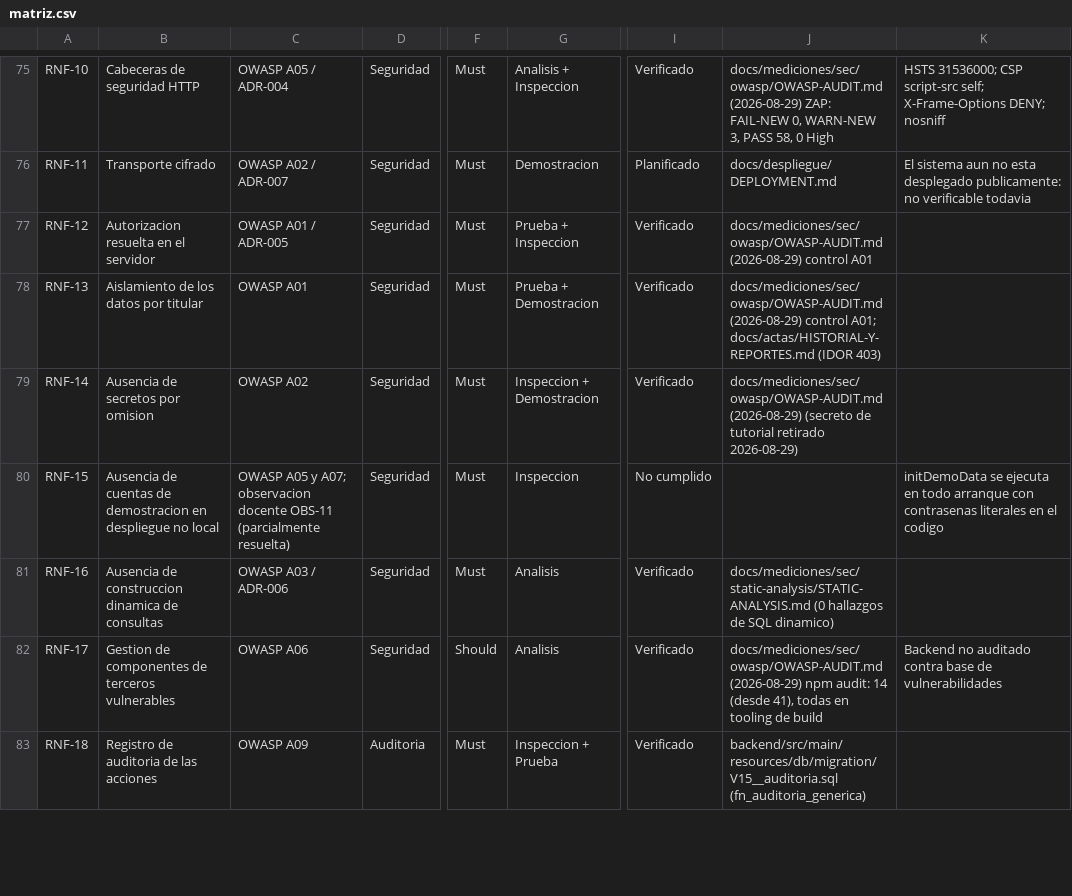
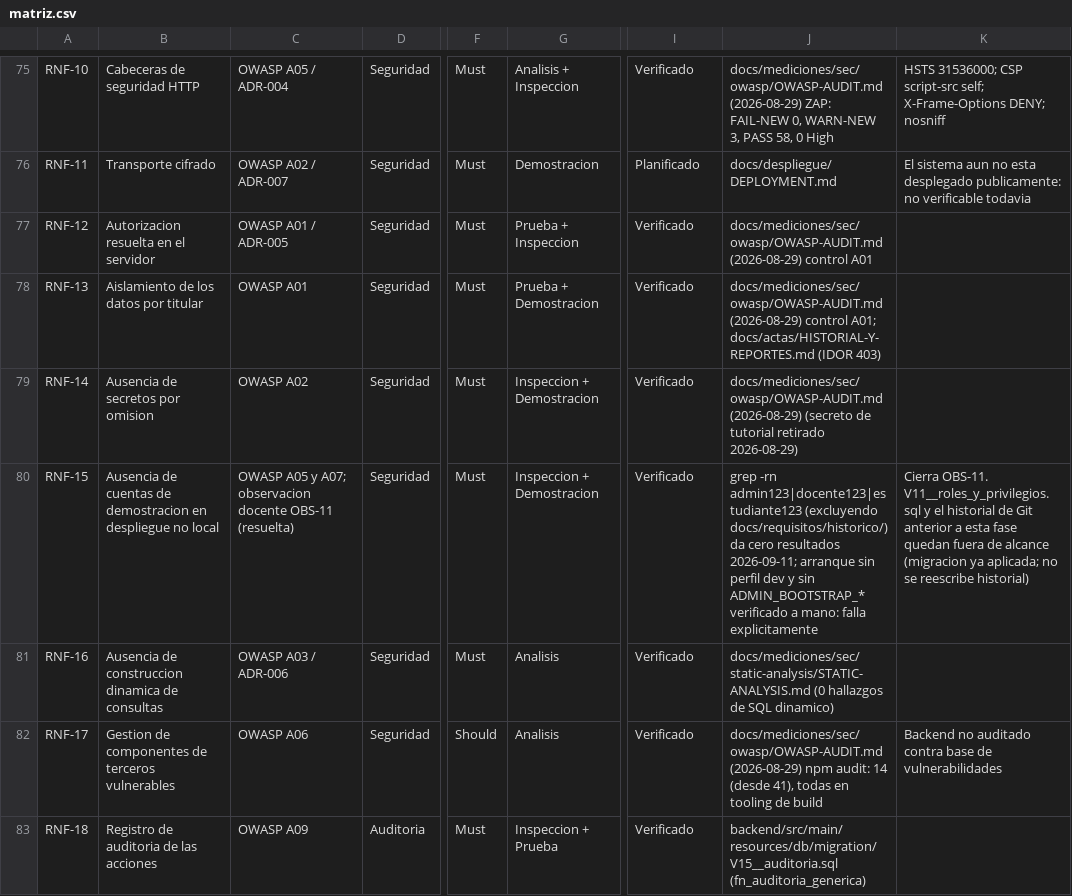
Before and after one commit to carla22072004/PFC-Presustentaciones-2026, a CSV file: docs/trazabilidad/matriz.csv, drawn as a sheet; only a part is shown, gaps mark what is left out; the diff covers the shown part only; the diff names each change by its address in the sheet, - before the commit and + after, or states it on an @@ line.

Commit message:
feat(seguridad): fases 3-7 del SRS v1.0.1 (credenciales, degradacion Redis, cambio/recuperacion de contrasena, retencion de datos)
- RNF-06: politica de contrasenas (longitud minima 8, lista de comunes)
- RNF-07: expiracion de refresh token configurable por variable de entorno
- RNF-04: degradacion fail-closed de revocacion/rate-limiting ante fallos de Redis; cache de lectura fail-open
- RNF-15: credenciales demo rotadas y separadas de AdminBootstrap para produccion (perfil !dev)
- RF-06: endpoint de cambio de contrasena con sesion activa
- RF-05: flujo de recuperacion de contrasena sin sesion (token de un solo uso, TTL 30 min)
- RNF-19: retencion y supresion de datos personales (depuracion programada de bitacora sin endpoint, seudonimizacion de usuario a solicitud)
- Actualiza matriz de trazabilidad y SRS-v1.0.1 (tex y pdf) para reflejar los nuevos estados

```diff
--- a/docs/trazabilidad/matriz.csv
+++ b/docs/trazabilidad/matriz.csv
-C80: …docente OBS-11 (parcialmente resuelta)
+C80: …docente OBS-11 (resuelta)
-G80: Inspeccion
+G80: Inspeccion + Demostracion
-I80: No cumplido
+I80: Verificado
-J80: (empty)
+J80: grep -rn admin123|docente123|estudiante123 (excluyendo docs/requisitos/historico/) da cero resultados 2026-09-11; arranque sin perfil dev y sin ADMIN_BOOTSTRAP_* verificado a mano: falla explicitamente
-K80: initDemoData se ejecuta en todo arranque con contrasenas literales en el codigo
+K80: Cierra OBS-11. V11__roles_y_privilegios.sql y el historial de Git anterior a esta fase quedan fuera de alcance (migracion ya aplicada; no se reescribe historial)
```
Also changed, not shown: 28 edited cells elsewhere in this file, 46 other files.
